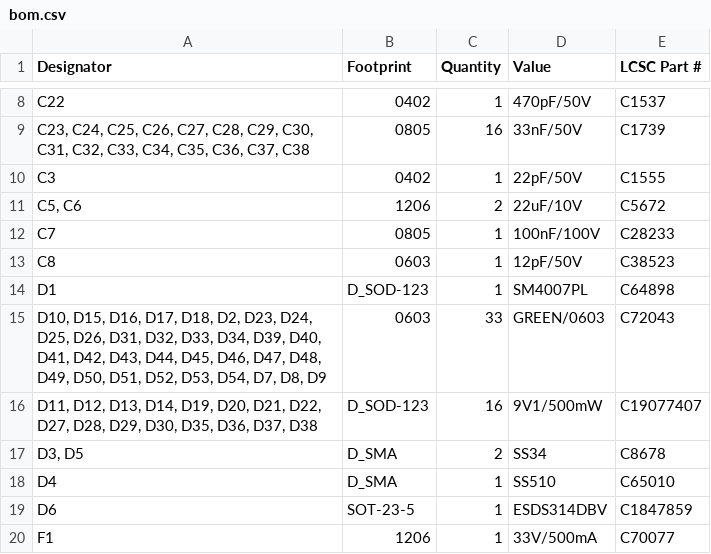
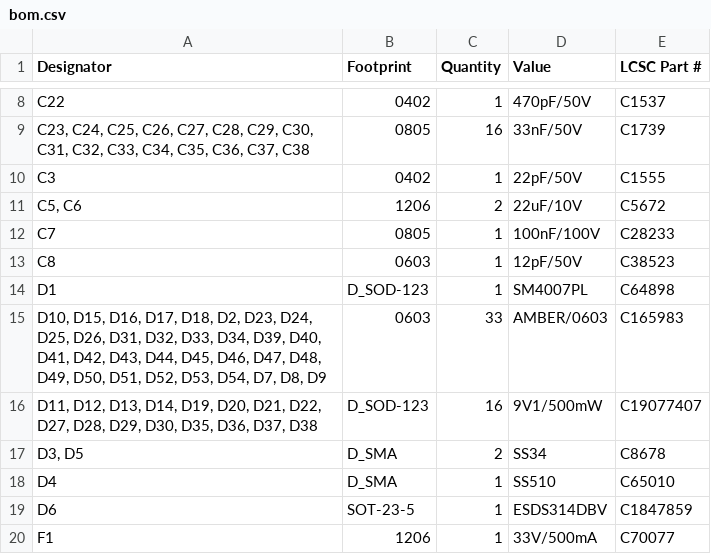
Before and after one commit to thermseekr/esp-24v-16ch, a CSV file: V3/production/bom.csv, drawn as a sheet; only a part is shown, gaps mark what is left out.

```diff
--- a/V3/production/bom.csv
+++ b/V3/production/bom.csv
@@ -14,3 +14,3 @@ C8,0603,1,12pF/50V,C38523
 D1,D_SOD-123,1,SM4007PL,C64898
-"D10, D15, D16, D17, D18, D2, D23, D24, D25, D26, D31, D32, D33, D34, D39, D40, D41, D42, D43, D44, D45, D46, D47, D48, D49, D50, D51, D52, D53, D54, D7, D8, D9",0603,33,GREEN/0603,C72043
+"D10, D15, D16, D17, D18, D2, D23, D24, D25, D26, D31, D32, D33, D34, D39, D40, D41, D42, D43, D44, D45, D46, D47, D48, D49, D50, D51, D52, D53, D54, D7, D8, D9",0603,33,AMBER/0603,C165983
 "D11, D12, D13, D14, D19, D20, D21, D22, D27, D28, D29, D30, D35, D36, D37, D38",D_SOD-123,16,9V1/500mW,C19077407
```
Also changed, not shown: V3/production/positions.csv, 5 other files.
